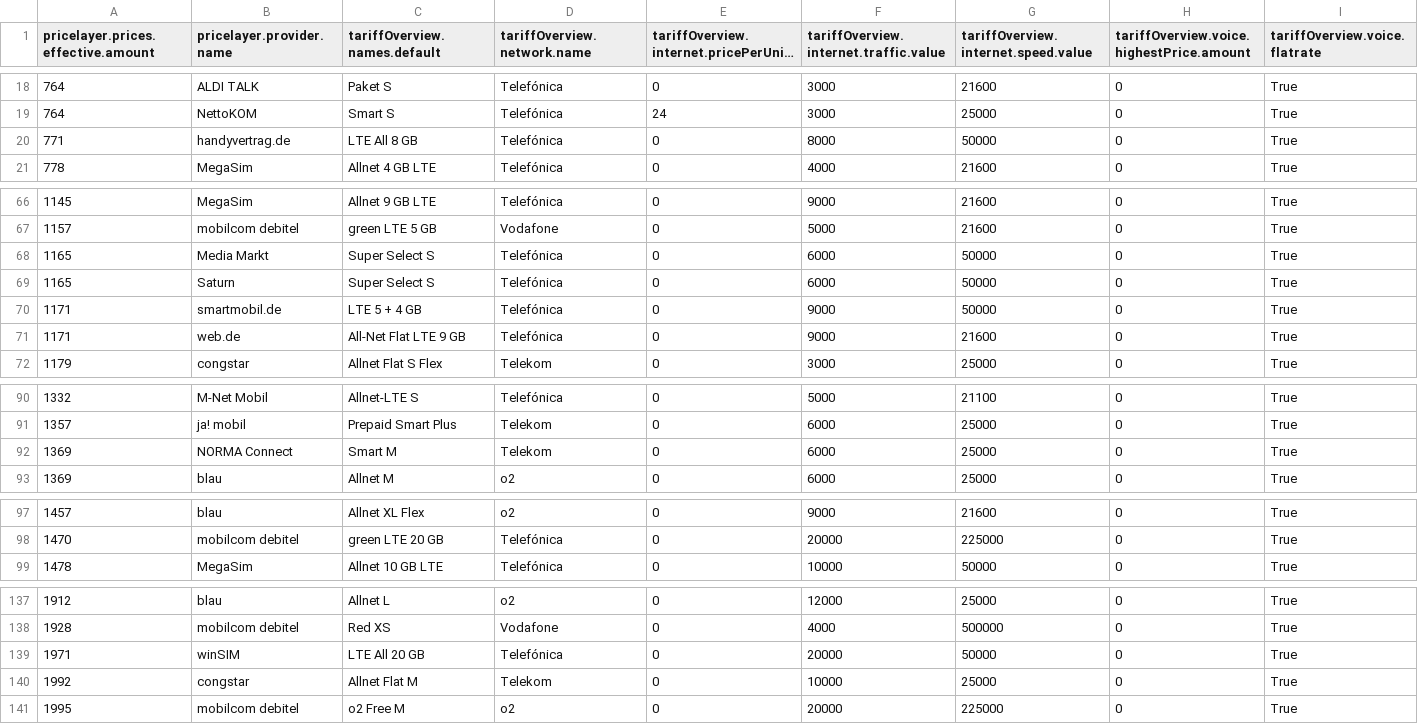
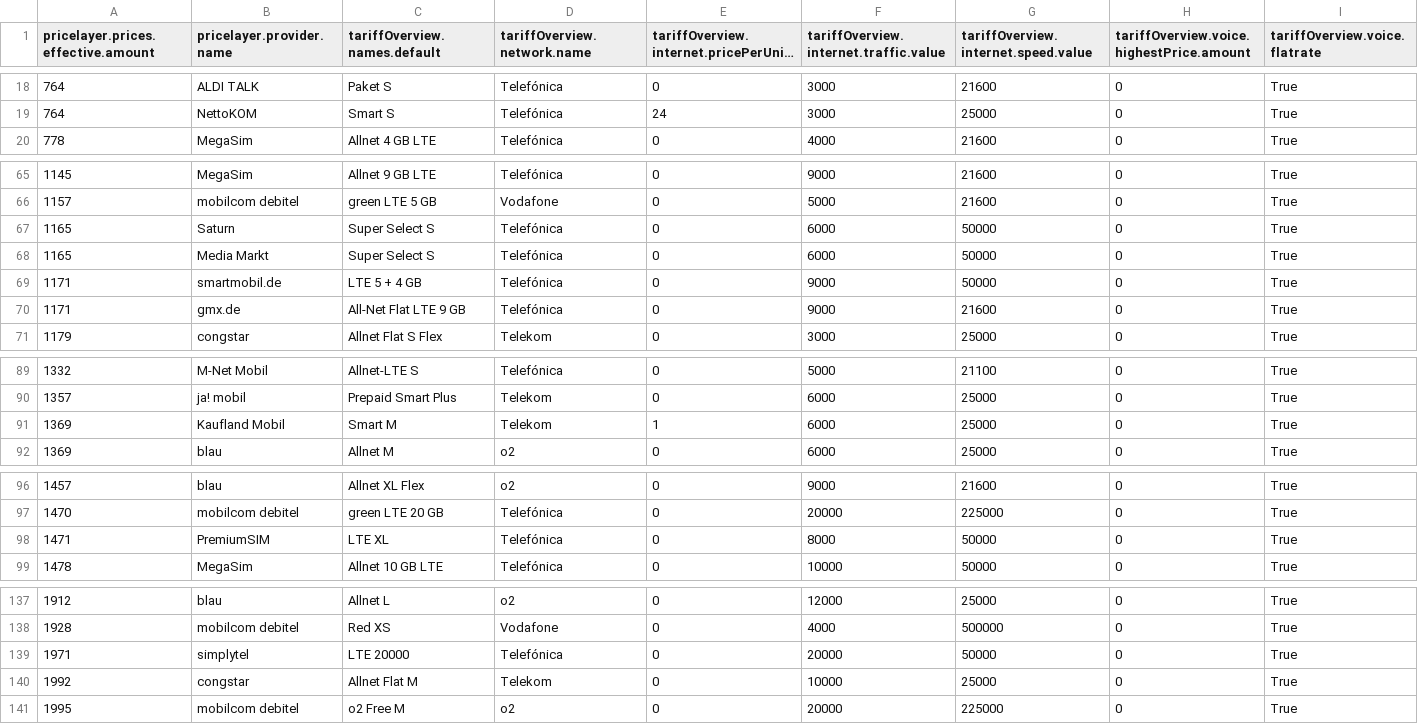
Before and after one commit to pcjedi/check24, a CSV file: rows-simple.csv, drawn as a sheet; only a part is shown, gaps mark what is left out; long unchanged cells end in …; removed rows and columns are numbered as before the commit, all else as after; rows hold the shown columns only; the diff covers the shown part only; the diff names each change by its address in the sheet, - before the commit and + after, or states it on an @@ line.

```diff
--- a/rows-simple.csv
+++ b/rows-simple.csv
-row 20: 771 | handyvertrag.de | LTE All 8 GB | Telefónica | 0 | 8000 | 50000 | 0 | True
@@ row 69 moved to row 67: 1165 @@
-B70 (pricelayer.provider.name): web.de
+B70 (pricelayer.provider.name): gmx.de
-B91 (pricelayer.provider.name): NORMA Connect
+B91 (pricelayer.provider.name): Kaufland Mobil
-E91: 0
+E91: 1
+row 98: 1471 | PremiumSIM | LTE XL | Telefónica | 0 | 8000 | 50000 | 0 | True
-B139 (pricelayer.provider.name): winSIM
+B139 (pricelayer.provider.name): simplytel
-C139 (tariffOverview.names.default): LTE All 20 GB
+C139 (tariffOverview.names.default): LTE 20000
```
Also changed, not shown: 1 edited cell elsewhere in this file, grouped-minimum.csv, rows-adjusted.csv, 1 other file.
